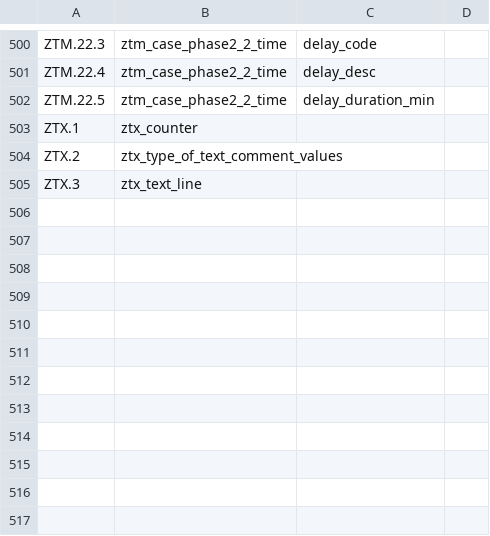
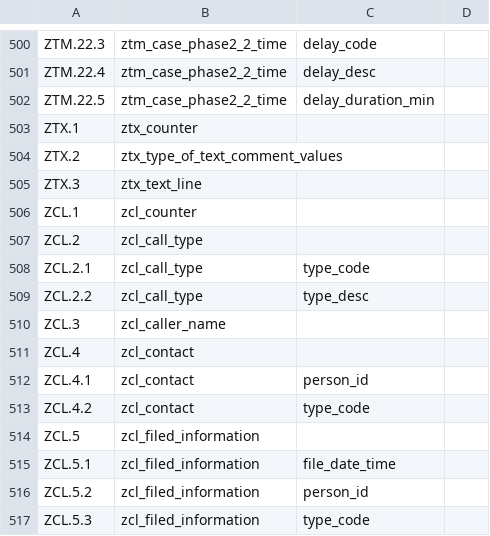
Before and after one commit to djonnadula/CDM-HL7, a CSV file: cdm-scripts/templates/hl7MapIpeople2.5.csv, drawn as a sheet; only a part is shown, gaps mark what is left out; the diff names each change by its address in the sheet, - before the commit and + after, or states it on an @@ line.

Commit message:
EBA-594: adding ZCL to IPLORU override template and ZMN to MT.2.1 override template

```diff
--- a/cdm-scripts/templates/hl7MapIpeople2.5.csv
+++ b/cdm-scripts/templates/hl7MapIpeople2.5.csv
+row 506: ZCL.1 | zcl_counter
+row 507: ZCL.2 | zcl_call_type
+row 508: ZCL.2.1 | zcl_call_type | type_code
+row 509: ZCL.2.2 | zcl_call_type | type_desc
+row 510: ZCL.3 | zcl_caller_name
+row 511: ZCL.4 | zcl_contact
+row 512: ZCL.4.1 | zcl_contact | person_id
+row 513: ZCL.4.2 | zcl_contact | type_code
+row 514: ZCL.5 | zcl_filed_information
+row 515: ZCL.5.1 | zcl_filed_information | file_date_time
+row 516: ZCL.5.2 | zcl_filed_information | person_id
+row 517: ZCL.5.3 | zcl_filed_information | type_code
```
Also changed, not shown: cdm-scripts/templates/hl7MapMEDITECH2.1.csv, 1 other file.
